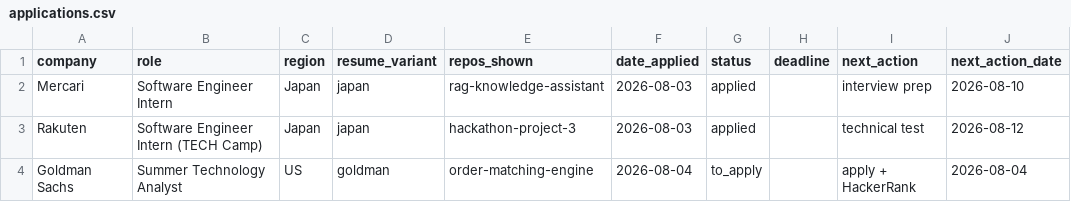
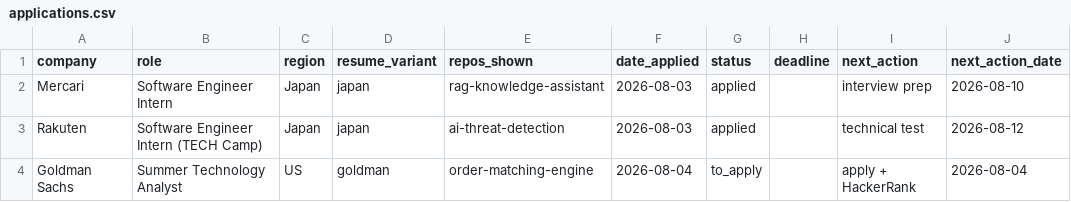
Before and after one commit to adityashirsatrao007/internship-kit, a CSV file: application-tracker/applications.csv, drawn as a sheet; only a part is shown; the diff names each change by its address in the sheet, - before the commit and + after, or states it on an @@ line.

Commit message:
Rename hackathon-project-* repos to meaningful names (error-tracking-observability-sdk, fir-digitization-legal-ai, ai-threat-detection) across resumes and docs

```diff
--- a/application-tracker/applications.csv
+++ b/application-tracker/applications.csv
-E3 (repos_shown): hackathon-project-3
+E3 (repos_shown): ai-threat-detection
```
Also changed, not shown: 10 other files.
